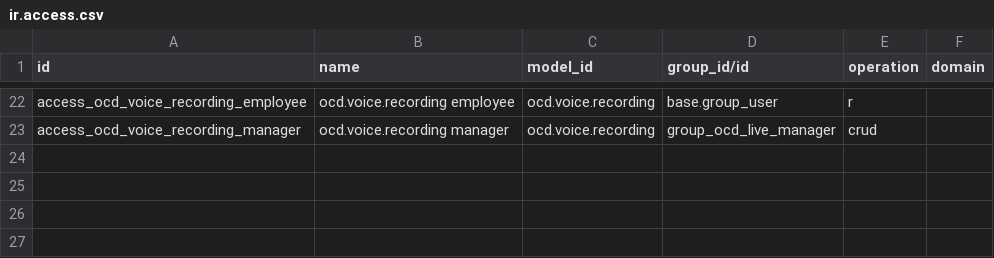
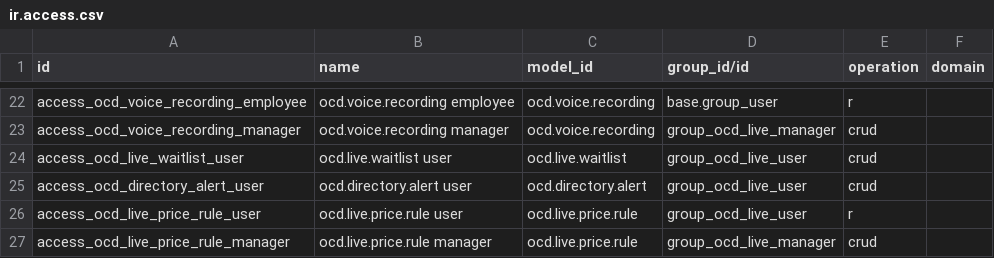
Before and after one commit to montaigne22/projet_ocd, a CSV file: ocd_live/security/ir.access.csv, drawn as a sheet; only a part is shown, gaps mark what is left out.

```diff
--- a/ocd_live/security/ir.access.csv
+++ b/ocd_live/security/ir.access.csv
@@ -23 +23,5 @@ access_ocd_voice_recording_employee,ocd.voice.recording employee,ocd.voice.recor
 access_ocd_voice_recording_manager,ocd.voice.recording manager,ocd.voice.recording,group_ocd_live_manager,crud,
+access_ocd_live_waitlist_user,ocd.live.waitlist user,ocd.live.waitlist,group_ocd_live_user,crud,
+access_ocd_directory_alert_user,ocd.directory.alert user,ocd.directory.alert,group_ocd_live_user,crud,
+access_ocd_live_price_rule_user,ocd.live.price.rule user,ocd.live.price.rule,group_ocd_live_user,r,
+access_ocd_live_price_rule_manager,ocd.live.price.rule manager,ocd.live.price.rule,group_ocd_live_manager,crud,
```
Also changed, not shown: 48 other files.
